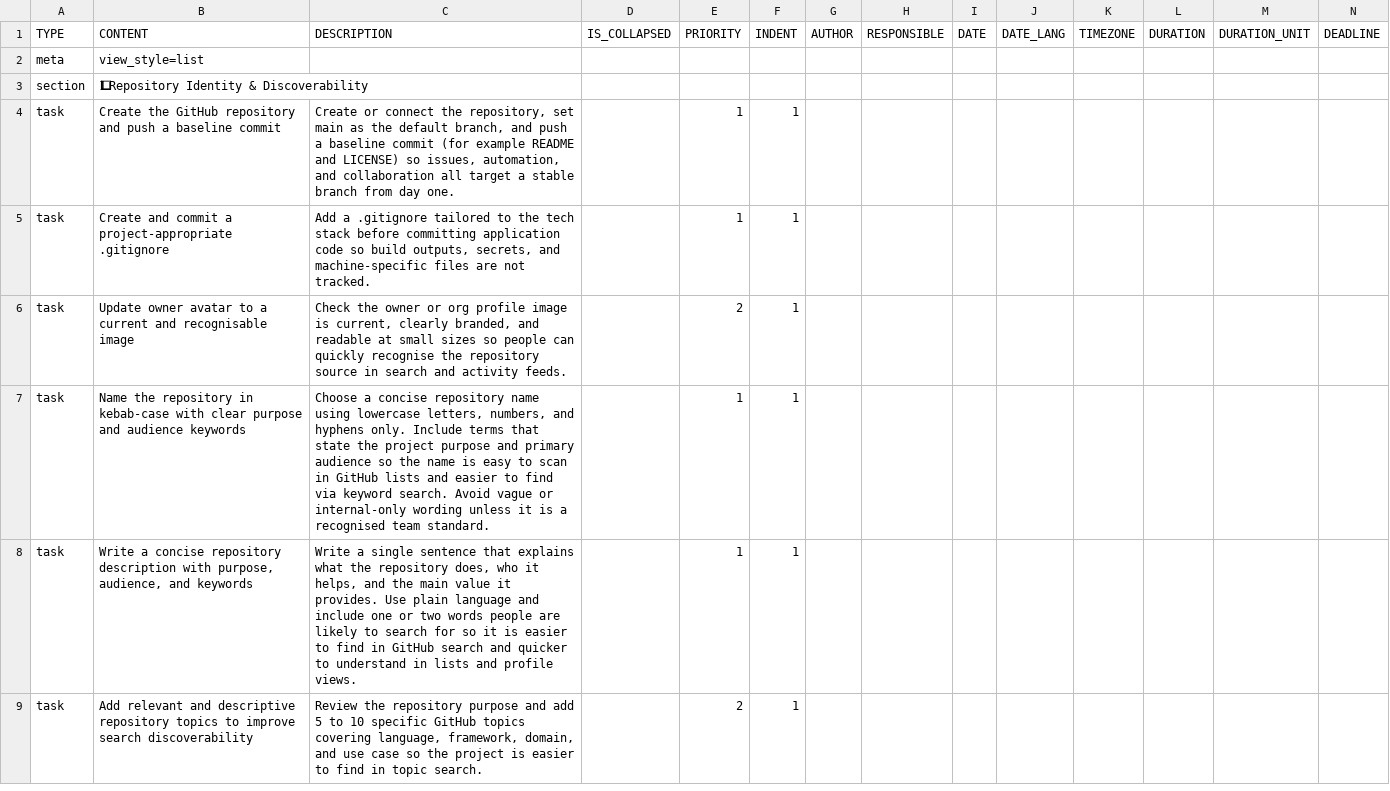
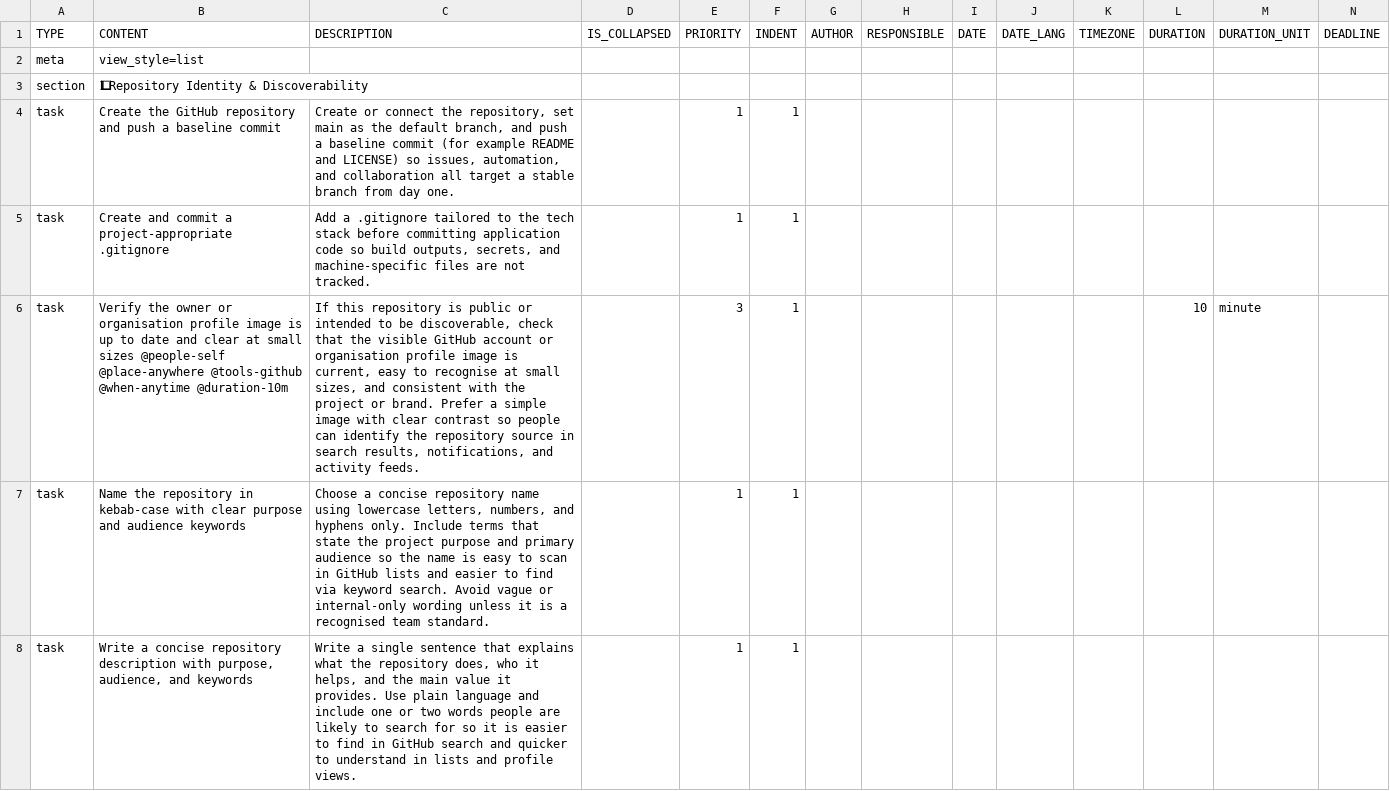
Before and after one commit to colin-gourlay/todoist-playbook, a CSV file: csv-templates/github/github-repo-spin-up/template.csv, drawn as a sheet; only a part is shown; the shorter side is filled out with more unchanged rows; removed rows and columns are numbered as before the commit, all else as after; rows hold the shown columns only; the diff names each change by its address in the sheet, - before the commit and + after, or states it on an @@ line.

Commit message:
fix: refine github-repo-spin-up avatar task (#752)
Co-authored-by: colin-gourlay <you@example.com>

```diff
--- a/csv-templates/github/github-repo-spin-up/template.csv
+++ b/csv-templates/github/github-repo-spin-up/template.csv
-row 6: task | Update owner avatar to a current and recognisable image | Check the owner or org profile image is current, clearly branded, and readable at small sizes so people can quickly recognise the repository source in search and activity feeds. |  | 2 | 1
+row 6: task | Verify the owner or organisation profile image is up to date and clear at small sizes @people-self @place-anywhere @tools-github @when-anytime @duration-10m | If this repository is public or intended to be discoverable, check that the visible GitHub account or organisation profile image is current, easy to recognise at small sizes, and consistent with the project or brand. Prefer a simple image with clear contrast so people can identify the repository source in search results, notifications, and activity feeds. |  | 3 | 1 |  |  |  |  |  | 10 | minute
```
Also changed, not shown: 1 other file.
